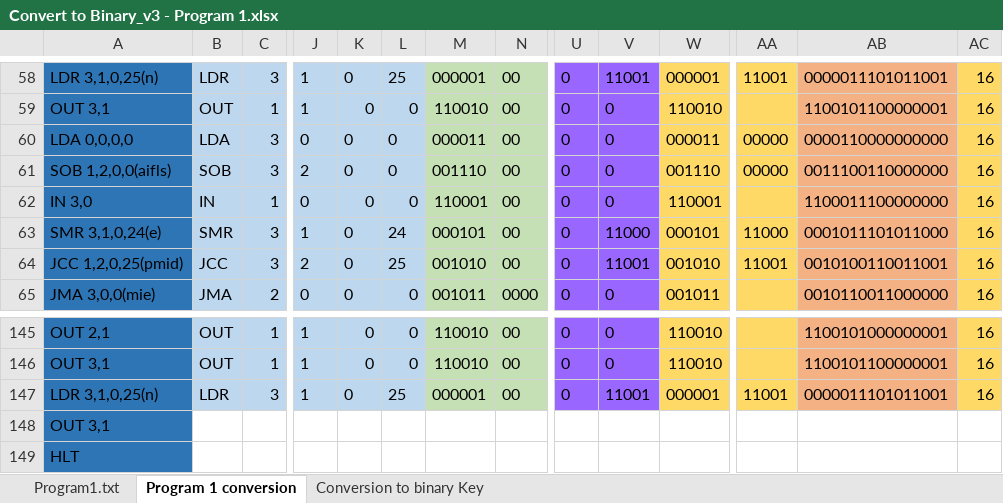
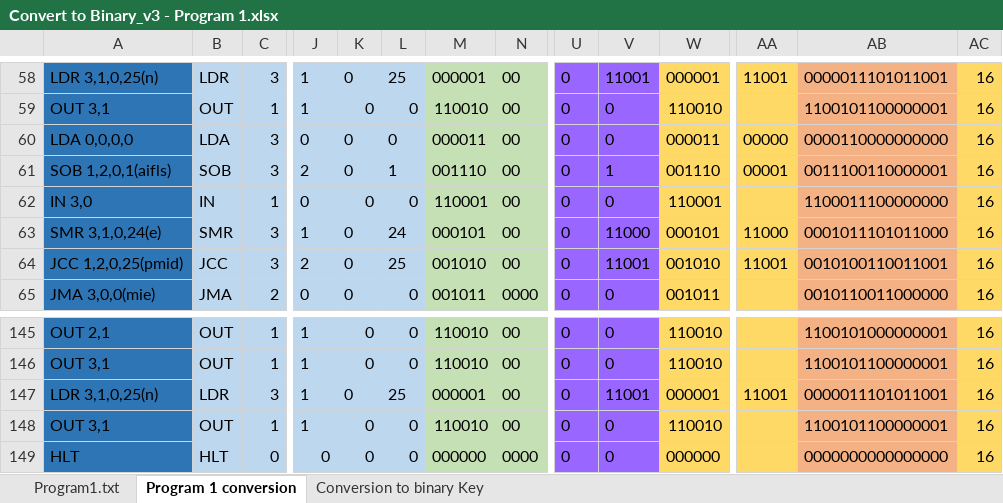
Before and after one commit to keegs23/GWU_ArchitectureProject, an Excel workbook: Convert to Binary_v3 - Program 1.xlsx, sheet Program 1 conversion, drawn as a sheet; only a part is shown, gaps mark what is left out; values as stored, in another font and other column widths than the file's, no borders; conditional formats not drawn; removed rows and columns are numbered as before the commit, all else as after; rows hold the shown columns only; the diff names each change by its address in the sheet, - before the commit and + after, or states it on an @@ line.

Commit message:
Program 1 fixes (ongoing)

```diff
--- a/Convert to Binary_v3 - Program 1.xlsx (sheet Program 1 conversion)
+++ b/Convert to Binary_v3 - Program 1.xlsx (sheet Program 1 conversion)
-A61: SOB 1,2,0,0(aifls)
+A61: SOB 1,2,0,1(aifls)
-L61: 0
+L61: 1
-V61: 0
+V61: 1
-AA61: 00000
+AA61: 00001
-AB61: 0011100110000000
+AB61: 0011100110000001
-row 148: OUT 3,1
-row 149: HLT
+row 148: OUT 3,1 | OUT | 1 | 1 | 0 | 0 | 110010 | 00 | 0 | 0 | 110010 |  | 1100101100000001 | 16
+row 149: HLT | HLT | 0 | 0 | 0 | 0 | 000000 | 0000 | 0 | 0 | 000000 |  | 0000000000000000 | 16
```
Also changed, not shown: sheet Program1.txt, 3 other files.
